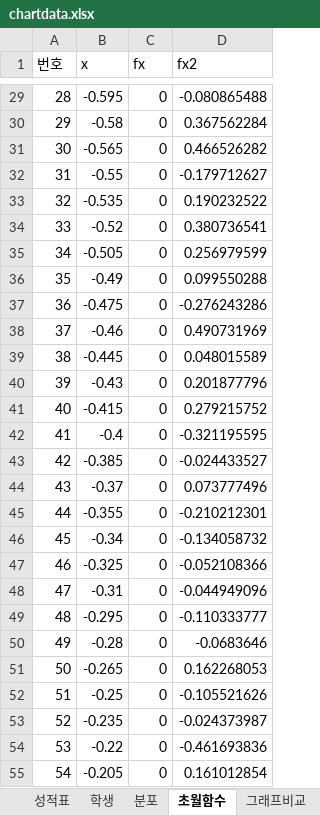
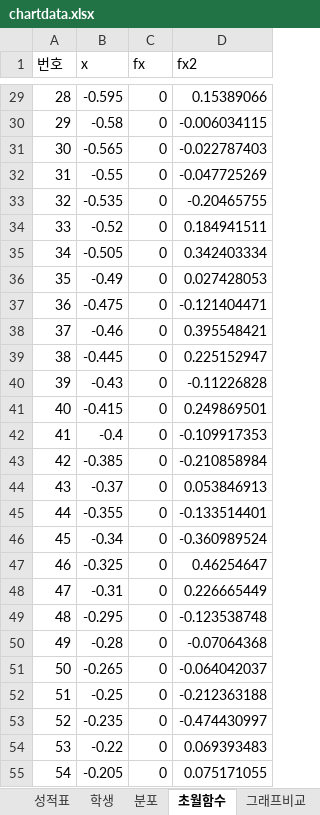
Before and after one commit to hmkang98/excel, an Excel workbook: data/chartdata.xlsx, sheet 초월함수, drawn as a sheet; only a part is shown, gaps mark what is left out; values as stored, in another font and other column widths than the file's, no borders; the diff covers the shown part only; the diff names each change by its address in the sheet, - before the commit and + after, or states it on an @@ line.

```diff
--- a/data/chartdata.xlsx (sheet 초월함수)
+++ b/data/chartdata.xlsx (sheet 초월함수)
-D29 (fx2): -0.080865488
+D29 (fx2): 0.15389066
-D30 (fx2): 0.367562284
+D30 (fx2): -0.006034115
-D31 (fx2): 0.466526282
+D31 (fx2): -0.022787403
-D32 (fx2): -0.179712627
+D32 (fx2): -0.047725269
-D33 (fx2): 0.190232522
+D33 (fx2): -0.20465755
-D34 (fx2): 0.380736541
+D34 (fx2): 0.184941511
-D35 (fx2): 0.256979599
+D35 (fx2): 0.342403334
-D36 (fx2): 0.099550288
+D36 (fx2): 0.027428053
-D37 (fx2): -0.276243286
+D37 (fx2): -0.121404471
-D38 (fx2): 0.490731969
+D38 (fx2): 0.395548421
-D39 (fx2): 0.048015589
+D39 (fx2): 0.225152947
-D40 (fx2): 0.201877796
+D40 (fx2): -0.11226828
-D41 (fx2): 0.279215752
+D41 (fx2): 0.249869501
-D42 (fx2): -0.321195595
+D42 (fx2): -0.109917353
-D43 (fx2): -0.024433527
+D43 (fx2): -0.210858984
-D44 (fx2): 0.073777496
+D44 (fx2): 0.053846913
-D45 (fx2): -0.210212301
+D45 (fx2): -0.133514401
-D46 (fx2): -0.134058732
+D46 (fx2): -0.360989524
-D47 (fx2): -0.052108366
+D47 (fx2): 0.46254647
-D48 (fx2): -0.044949096
+D48 (fx2): 0.226665449
-D49 (fx2): -0.110333777
+D49 (fx2): -0.123538748
-D50 (fx2): -0.0683646
+D50 (fx2): -0.07064368
-D51 (fx2): 0.162268053
+D51 (fx2): -0.064042037
-D52 (fx2): -0.105521626
+D52 (fx2): -0.212363188
-D53 (fx2): -0.024373987
+D53 (fx2): -0.474430997
-D54 (fx2): -0.461693836
+D54 (fx2): 0.069393483
-D55 (fx2): 0.161012854
+D55 (fx2): 0.075171055
```
Also changed, not shown: 174 edited cells elsewhere in this sheet, sheet 학생, charts or pictures.
